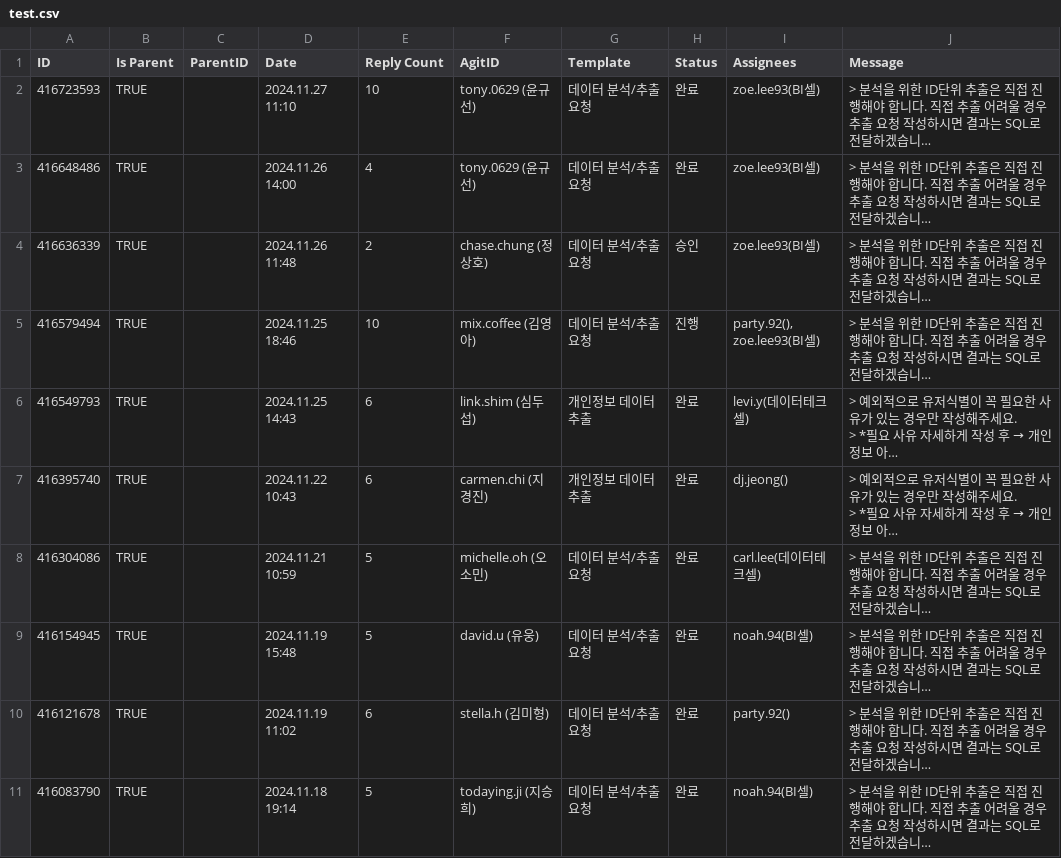
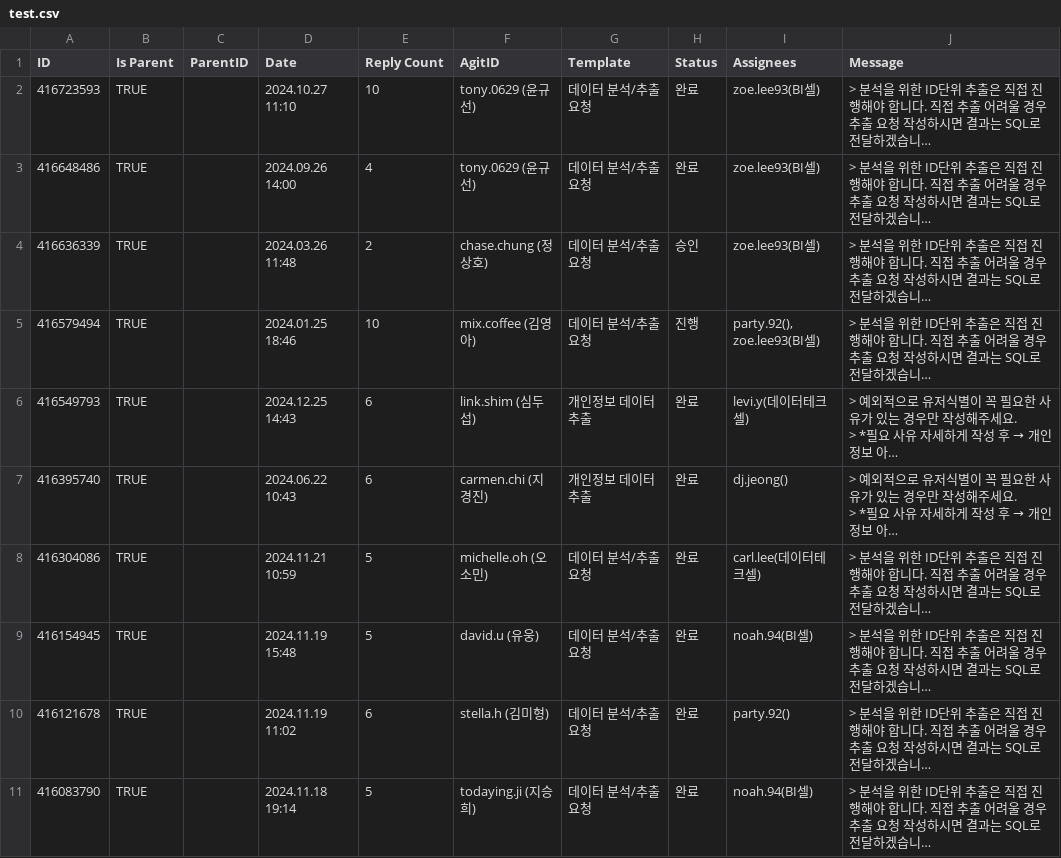
Before and after one commit to nahuly/GAI2, a CSV file: test.csv, drawn as a sheet; only a part is shown; long unchanged cells end in …; the diff names each change by its address in the sheet, - before the commit and + after, or states it on an @@ line.

```diff
--- a/test.csv
+++ b/test.csv
-D2 (Date): 2024.11.27 11:10
+D2 (Date): 2024.10.27 11:10
-D3 (Date): 2024.11.26 14:00
+D3 (Date): 2024.09.26 14:00
-D4 (Date): 2024.11.26 11:48
+D4 (Date): 2024.03.26 11:48
-D5 (Date): 2024.11.25 18:46
+D5 (Date): 2024.01.25 18:46
-D6 (Date): 2024.11.25 14:43
+D6 (Date): 2024.12.25 14:43
-D7 (Date): 2024.11.22 10:43
+D7 (Date): 2024.06.22 10:43
```
Also changed, not shown: 1 other file.
